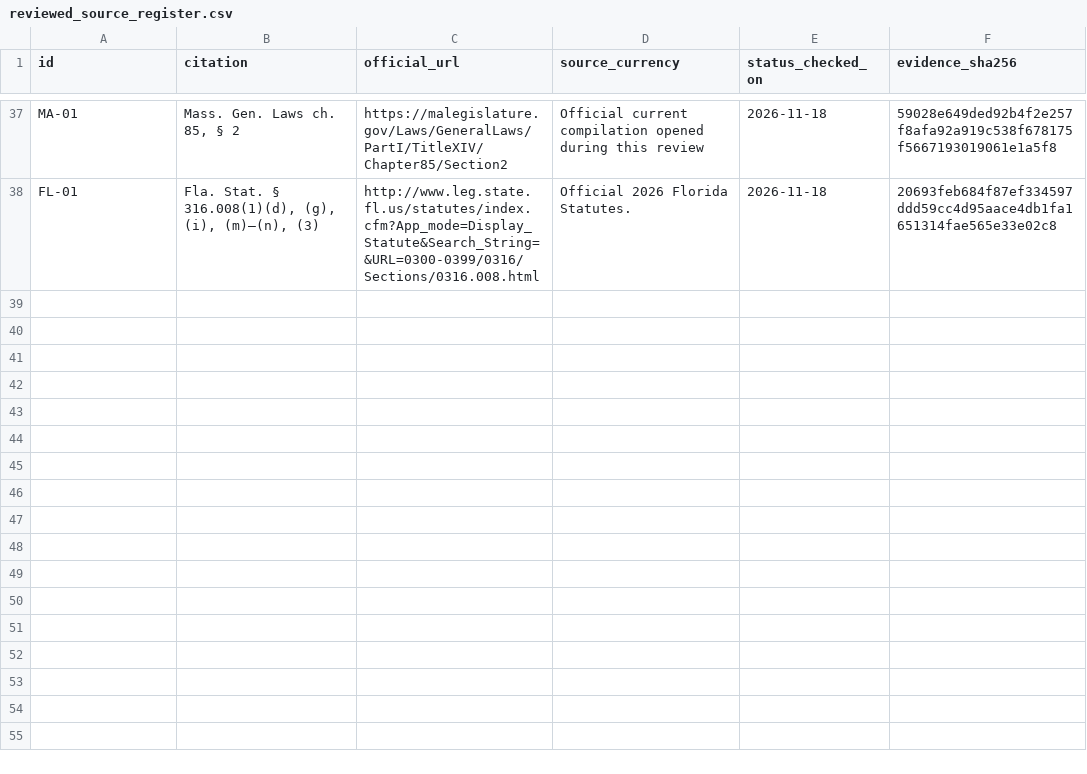
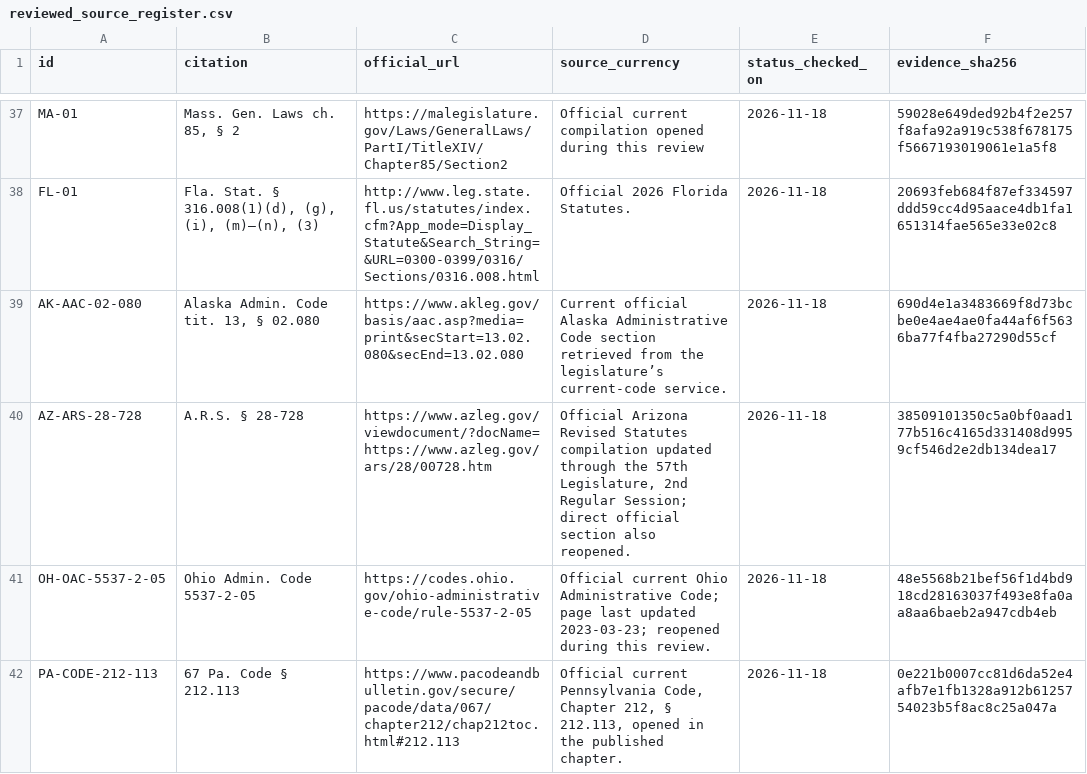
Before and after one commit to isabelleqian/eleng-290-web-crawler, a CSV file: research_audit/current-law-review/reviewed_source_register.csv, drawn as a sheet; only a part is shown, gaps mark what is left out.

Commit message:
Document crawl reconciliation and reviewed-record evidence

```diff
--- a/research_audit/current-law-review/reviewed_source_register.csv
+++ b/research_audit/current-law-review/reviewed_source_register.csv
@@ -38 +38,5 @@ MA-01,"Mass. Gen. Laws ch. 85, § 2",https://malegislature.gov/Laws/GeneralLaws/
 FL-01,"Fla. Stat. § 316.008(1)(d), (g), (i), (m)–(n), (3)",http://www.leg.state.fl.us/statutes/index.cfm?App_mode=Display_Statute&Search_String=&URL=0300-0399/0316/Sections/0316.008.html,Official 2026 Florida Statutes.,2026-11-18,20693feb684f87ef334597ddd59cc4d95aace4db1fa1651314fae565e33e02c8
+AK-AAC-02-080,"Alaska Admin. Code tit. 13, § 02.080",https://www.akleg.gov/basis/aac.asp?media=print&secStart=13.02.080&secEnd=13.02.080,Current official Alaska Administrative Code section retrieved from the legislature’s current-code service.,2026-11-18,690d4e1a3483669f8d73bcbe0e4ae4ae0fa44af6f5636ba77f4fba27290d55cf
+AZ-ARS-28-728,A.R.S. § 28-728,https://www.azleg.gov/viewdocument/?docName=https://www.azleg.gov/ars/28/00728.htm,"Official Arizona Revised Statutes compilation updated through the 57th Legislature, 2nd Regular Session; direct official section also reopened.",2026-11-18,38509101350c5a0bf0aad177b516c4165d331408d9959cf546d2e2db134dea17
+OH-OAC-5537-2-05,Ohio Admin. Code 5537-2-05,https://codes.ohio.gov/ohio-administrative-code/rule-5537-2-05,Official current Ohio Administrative Code; page last updated 2023-03-23; reopened during this review.,2026-11-18,48e5568b21bef56f1d4bd918cd28163037f493e8fa0aa8aa6baeb2a947cdb4eb
+PA-CODE-212-113,67 Pa. Code § 212.113,https://www.pacodeandbulletin.gov/secure/pacode/data/067/chapter212/chap212toc.html#212.113,"Official current Pennsylvania Code, Chapter 212, § 212.113, opened in the published chapter.",2026-11-18,0e221b0007cc81d6da52e4afb7e1fb1328a912b6125754023b5f8ac8c25a047a
```
Also changed, not shown: research_audit/current-law-review/jurisdiction_tracker.csv, 7 other files.
